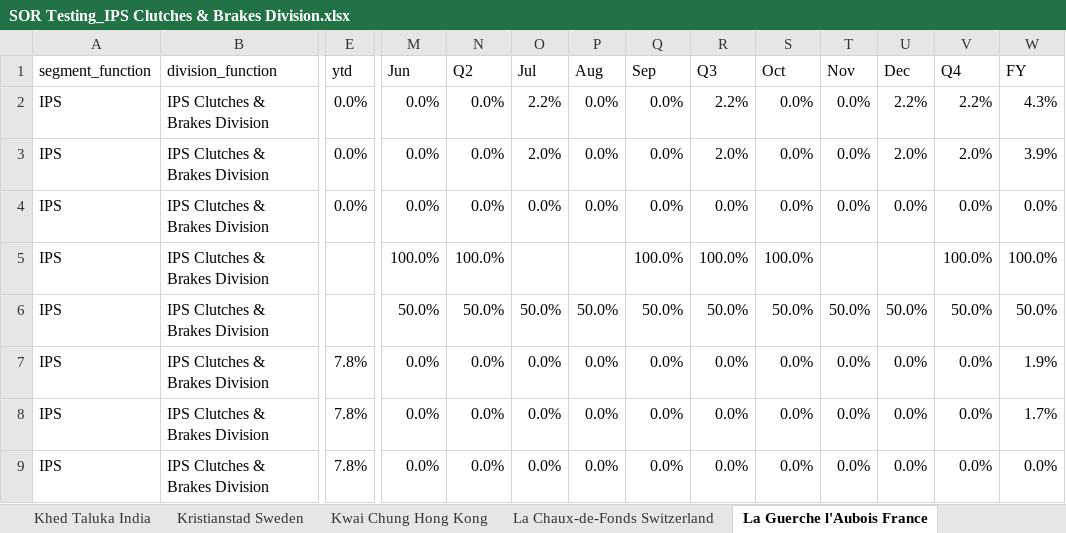
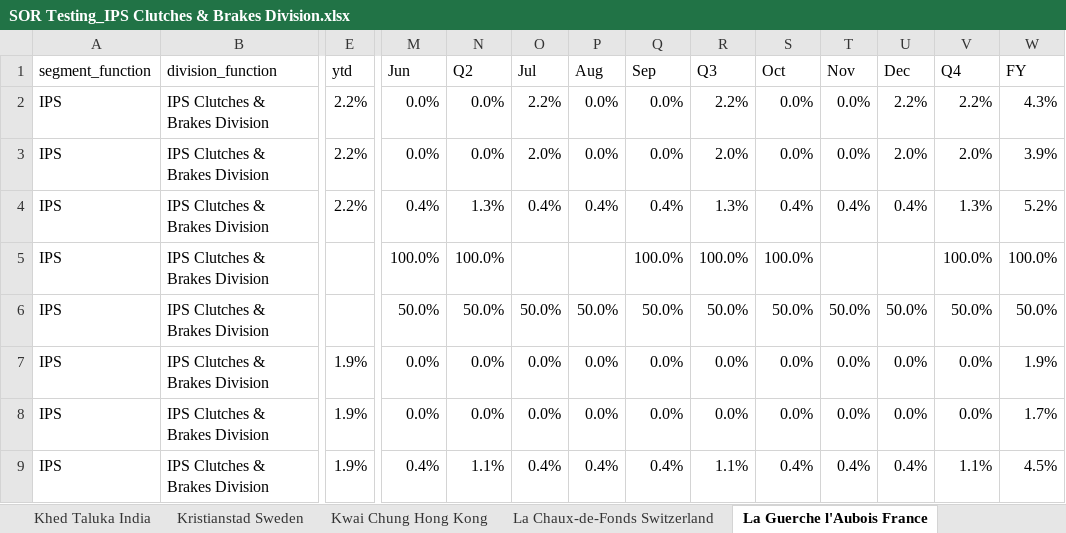
Before and after one commit to jeagleso/2025_Core-Value-Drivers_Reporting, an Excel workbook: outputs/SORs/SOR Testing_IPS Clutches & Brakes Division.xlsx, sheet La Guerche l'Aubois France, drawn as a sheet; only a part is shown, gaps mark what is left out; values as stored, in another font and other column widths than the file's, no borders; the diff names each change by its address in the sheet, - before the commit and + after, or states it on an @@ line.

```diff
--- a/outputs/SORs/SOR Testing_IPS Clutches & Brakes Division.xlsx (sheet La Guerche l'Aubois France)
+++ b/outputs/SORs/SOR Testing_IPS Clutches & Brakes Division.xlsx (sheet La Guerche l'Aubois France)
-E2:E4 (ytd): 0.0%
+E2:E4 (ytd): 2.2%
-M4 (Jun): 0.0%
+M4 (Jun): 0.4%
-N4 (Q2): 0.0%
+N4 (Q2): 1.3%
-O4 (Jul): 0.0%
+O4 (Jul): 0.4%
-P4 (Aug): 0.0%
+P4 (Aug): 0.4%
-Q4 (Sep): 0.0%
+Q4 (Sep): 0.4%
-R4 (Q3): 0.0%
+R4 (Q3): 1.3%
-S4 (Oct): 0.0%
+S4 (Oct): 0.4%
-T4 (Nov): 0.0%
+T4 (Nov): 0.4%
-U4 (Dec): 0.0%
+U4 (Dec): 0.4%
-V4 (Q4): 0.0%
+V4 (Q4): 1.3%
-W4 (FY): 0.0%
+W4 (FY): 5.2%
-E7:E9 (ytd): 7.8%
+E7:E9 (ytd): 1.9%
-M9 (Jun): 0.0%
+M9 (Jun): 0.4%
-N9 (Q2): 0.0%
+N9 (Q2): 1.1%
-O9 (Jul): 0.0%
+O9 (Jul): 0.4%
-P9 (Aug): 0.0%
+P9 (Aug): 0.4%
-Q9 (Sep): 0.0%
+Q9 (Sep): 0.4%
-R9 (Q3): 0.0%
+R9 (Q3): 1.1%
-S9 (Oct): 0.0%
+S9 (Oct): 0.4%
-T9 (Nov): 0.0%
+T9 (Nov): 0.4%
-U9 (Dec): 0.0%
+U9 (Dec): 0.4%
-V9 (Q4): 0.0%
+V9 (Q4): 1.1%
-W9 (FY): 0.0%
+W9 (FY): 4.5%
```
Also changed, not shown: sheet Angus Scotland, sheet Guangdong China, sheet Columbia City Indiana, sheet Unna Germany, sheet St Barthelemy D'Anjou France, sheet Vejstrup Denmark, 20 more sheets, outputs/SORs/SOR Testing_AMC Conveyance Solutions Division.xlsx, outputs/SORs/SOR Testing_IPS Couplings Division.xlsx, 36 other files.
